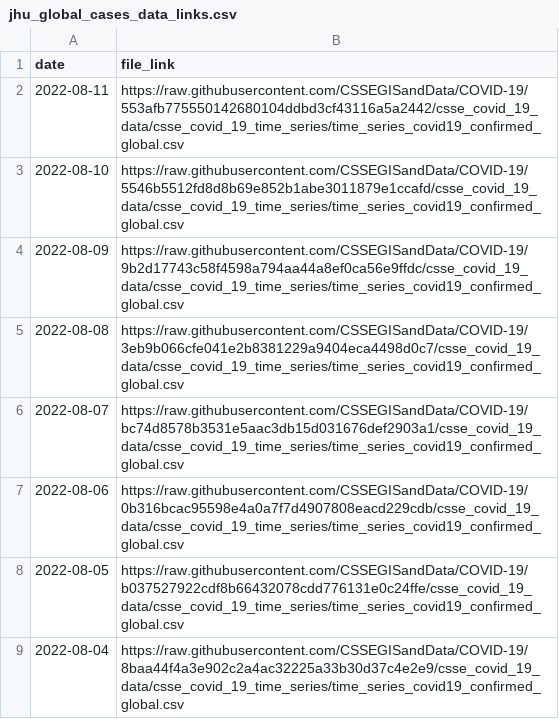
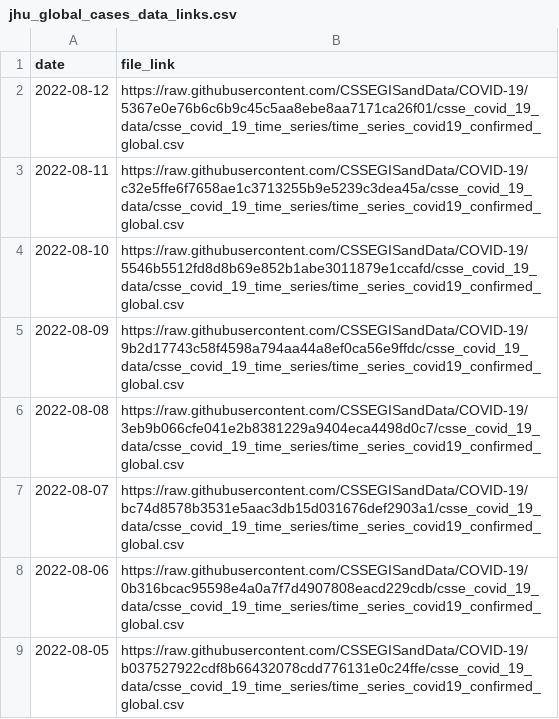
Before and after one commit to reichlab/covidData, a CSV file: data/jhu_global_cases_data_links.csv, drawn as a sheet; only a part is shown; the shorter side is filled out with more unchanged rows.

```diff
--- a/data/jhu_global_cases_data_links.csv
+++ b/data/jhu_global_cases_data_links.csv
@@ -1,3 +1,4 @@
 "date","file_link"
-2022-08-11,"https://raw.githubusercontent.com/CSSEGISandData/COVID-19/553afb775550142680104ddbd3cf43116a5a2442/csse_covid_19_data/csse_covid_19_time_series/time_series_covid19_confirmed_global.csv"
+2022-08-12,"https://raw.githubusercontent.com/CSSEGISandData/COVID-19/5367e0e76b6c6b9c45c5aa8ebe8aa7171ca26f01/csse_covid_19_data/csse_covid_19_time_series/time_series_covid19_confirmed_global.csv"
+2022-08-11,"https://raw.githubusercontent.com/CSSEGISandData/COVID-19/c32e5ffe6f7658ae1c3713255b9e5239c3dea45a/csse_covid_19_data/csse_covid_19_time_series/time_series_covid19_confirmed_global.csv"
 2022-08-10,"https://raw.githubusercontent.com/CSSEGISandData/COVID-19/5546b5512fd8d8b69e852b1abe3011879e1ccafd/csse_covid_19_data/csse_covid_19_time_series/time_series_covid19_confirmed_global.csv"
```
Also changed, not shown: data/jhu_global_deaths_data_links.csv, data/jhu_us_cases_data_links.csv, 1 other file.
